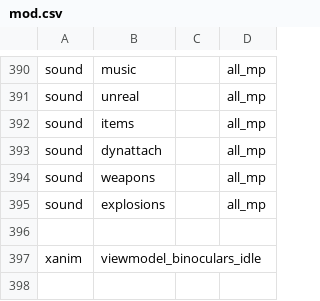
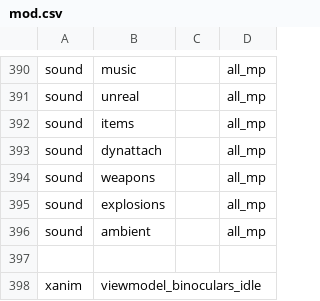
Before and after one commit to ObelardO/Cod4x-Obelwarfare-Mod, a CSV file: mod.csv, drawn as a sheet; only a part is shown, gaps mark what is left out; the shorter side is filled out with more unchanged rows.

Commit message:
Add xmsd ambient sounds

```diff
--- a/mod.csv
+++ b/mod.csv
@@ -395,2 +395,3 @@ sound,weapons,,all_mp
 sound,explosions,,all_mp
+sound,ambient,,all_mp
 
```
Also changed, not shown: 4 other files.
